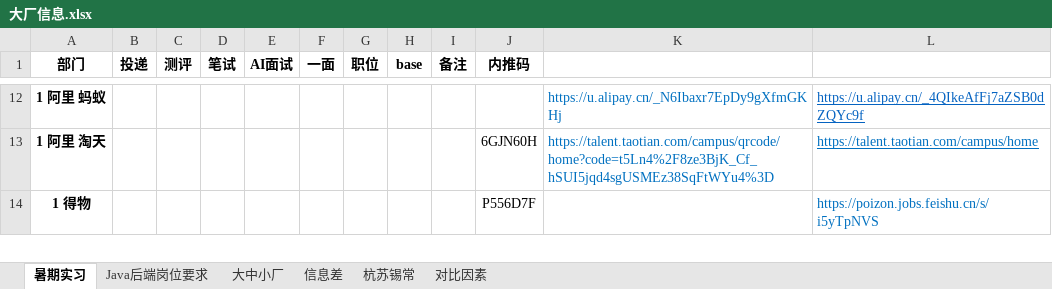
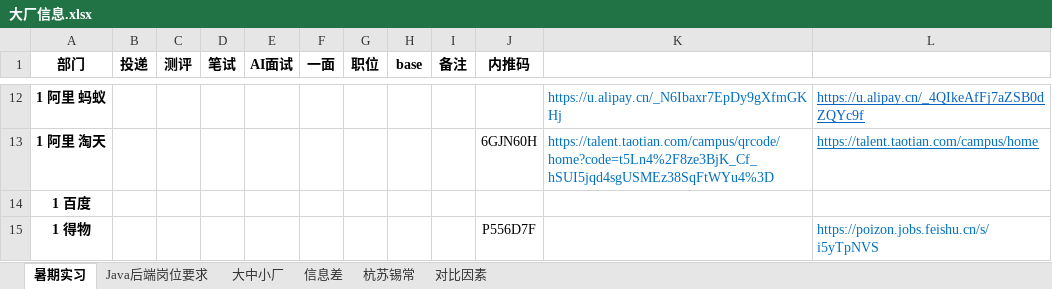
Before and after one commit to curforever/LeetCode, an Excel workbook: 投递/大厂信息.xlsx, sheet 暑期实习, drawn as a sheet; only a part is shown, gaps mark what is left out; values as stored, in another font and other column widths than the file's, no borders; table styles not drawn; the diff covers the shown part only; the diff names each change by its address in the sheet, - before the commit and + after, or states it on an @@ line.

```diff
--- a/投递/大厂信息.xlsx (sheet 暑期实习)
+++ b/投递/大厂信息.xlsx (sheet 暑期实习)
+row 14: 1 百度
```
Also changed, not shown: 1 added row, 1 removed row, 3 edited cells and cell formats elsewhere in this sheet, 3 other files.
